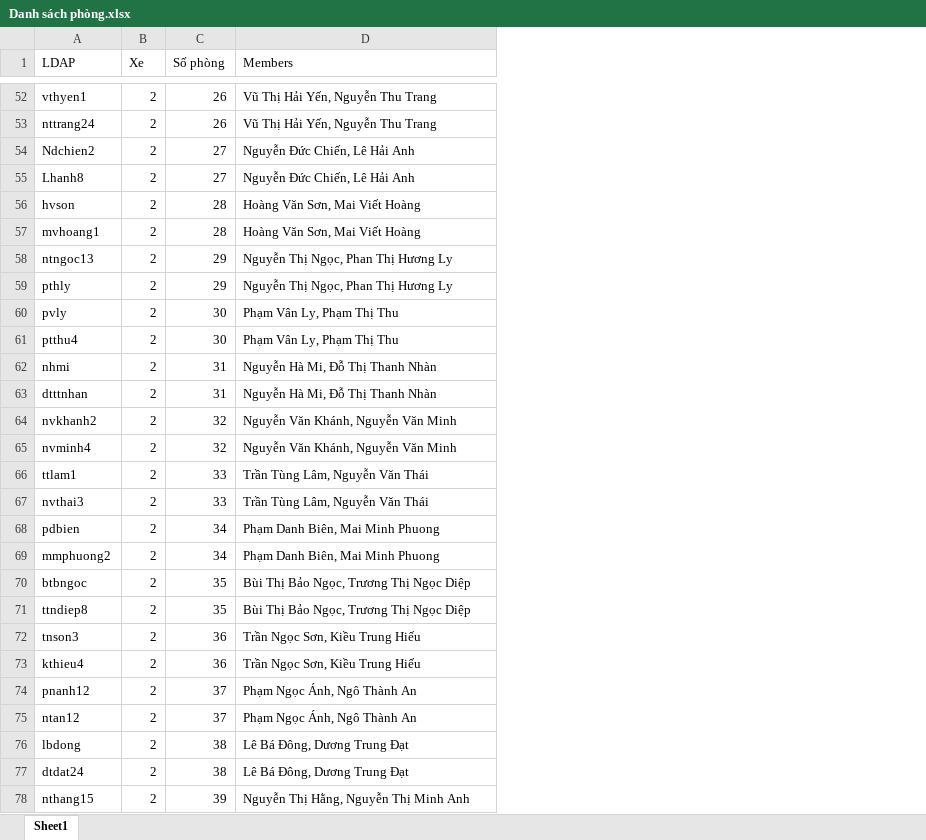
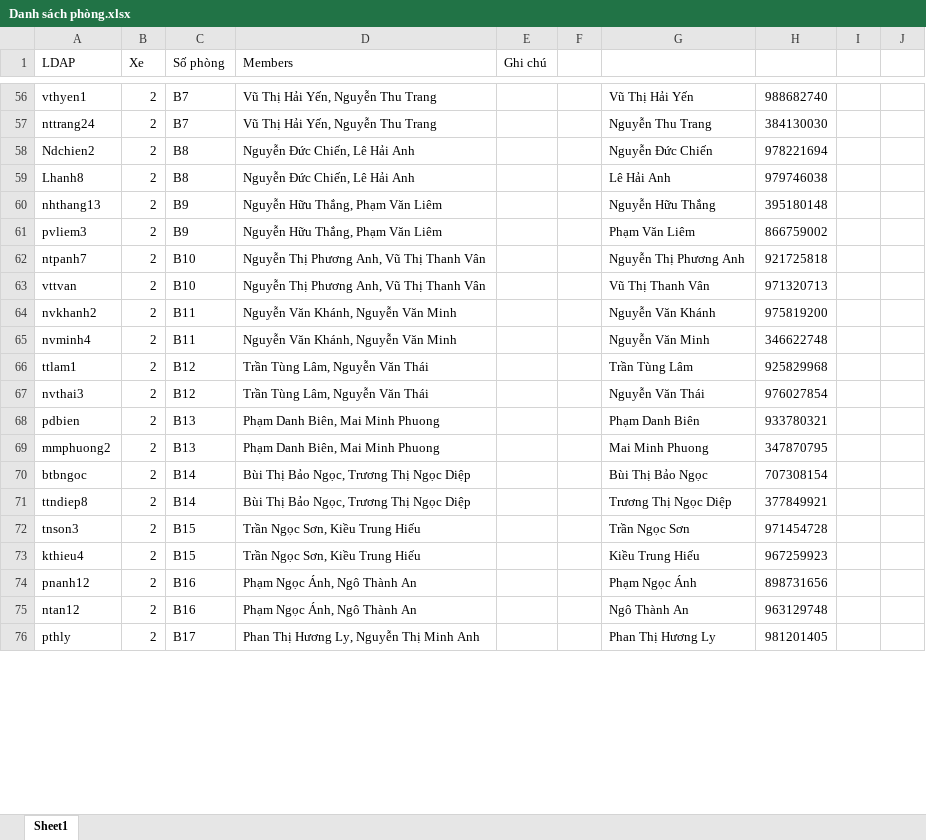
Before and after one commit to btbngoc/G2summer2026, an Excel workbook: assets/Danh sách phòng.xlsx, sheet Sheet1, drawn as a sheet; only a part is shown, gaps mark what is left out; values as stored, in another font and other column widths than the file's, no cell formats; removed rows and columns are numbered as before the commit, all else as after; the diff covers the shown part only; the diff names each change by its address in the sheet, - before the commit and + after, or states it on an @@ line.

```diff
--- a/assets/Danh sách phòng.xlsx (sheet Sheet1)
+++ b/assets/Danh sách phòng.xlsx (sheet Sheet1)
+column E (Ghi chú), empty
+column F, empty
+column G, rows 56-59: Vũ Thị Hải Yến | Nguyễn Thu Trang | Nguyễn Đức Chiến | Lê Hải Anh; rows 64-75: Nguyễn Văn Khánh | Nguyễn Văn Minh | Trần Tùng Lâm | Nguyễn Văn Thái | Phạm Danh Biên | Mai Minh Phuong | Bùi Thị Bảo Ngọc | Trương Thị Ngọc Diệp | Trần Ngọc Sơn | Kiều Trung Hiếu | Phạm Ngọc Ánh | Ngô Thành An
+column H, rows 56-59: 988682740 | 384130030 | 978221694 | 979746038; rows 64-75: 975819200 | 346622748 | 925829968 | 976027854 | 933780321 | 347870795 | 707308154 | 377849921 | 971454728 | 967259923 | 898731656 | 963129748
+column I, empty
+column J, empty
-C56:C57 (Số phòng): 26
+C56:C57 (Số phòng): B7
-C58:C59 (Số phòng): 27
+C58:C59 (Số phòng): B8
-row 56: hvson | 2 | 28 | Hoàng Văn Sơn, Mai Viết Hoàng
-row 57: mvhoang1 | 2 | 28 | Hoàng Văn Sơn, Mai Viết Hoàng
-row 58: ntngoc13 | 2 | 29 | Nguyễn Thị Ngọc, Phan Thị Hương Ly
-row 59: pthly | 2 | 29 | Nguyễn Thị Ngọc, Phan Thị Hương Ly
-row 60: pvly | 2 | 30 | Phạm Vân Ly, Phạm Thị Thu
-row 61: ptthu4 | 2 | 30 | Phạm Vân Ly, Phạm Thị Thu
-row 62: nhmi | 2 | 31 | Nguyễn Hà Mi, Đỗ Thị Thanh Nhàn
-row 63: dtttnhan | 2 | 31 | Nguyễn Hà Mi, Đỗ Thị Thanh Nhàn
+row 60: nhthang13 | 2 | B9 | Nguyễn Hữu Thắng, Phạm Văn Liêm |  |  | Nguyễn Hữu Thắng | 395180148
+row 61: pvliem3 | 2 | B9 | Nguyễn Hữu Thắng, Phạm Văn Liêm |  |  | Phạm Văn Liêm | 866759002
+row 62: ntpanh7 | 2 | B10 | Nguyễn Thị Phương Anh, Vũ Thị Thanh Vân |  |  | Nguyễn Thị Phương Anh | 921725818
+row 63: vttvan | 2 | B10 | Nguyễn Thị Phương Anh, Vũ Thị Thanh Vân |  |  | Vũ Thị Thanh Vân | 971320713
-C64:C65 (Số phòng): 32
+C64:C65 (Số phòng): B11
-C66:C67 (Số phòng): 33
+C66:C67 (Số phòng): B12
-C68:C69 (Số phòng): 34
+C68:C69 (Số phòng): B13
-C70:C71 (Số phòng): 35
+C70:C71 (Số phòng): B14
-C72:C73 (Số phòng): 36
+C72:C73 (Số phòng): B15
-C74:C75 (Số phòng): 37
+C74:C75 (Số phòng): B16
-row 76: lbdong | 2 | 38 | Lê Bá Đông, Dương Trung Đạt
-row 77: dtdat24 | 2 | 38 | Lê Bá Đông, Dương Trung Đạt
-row 78: nthang15 | 2 | 39 | Nguyễn Thị Hằng, Nguyễn Thị Minh Anh
+row 76: pthly | 2 | B17 | Phan Thị Hương Ly, Nguyễn Thị Minh Anh |  |  | Phan Thị Hương Ly | 981201405
```
Also changed, not shown: 43 added rows, 38 removed rows and 50 edited cells elsewhere in this sheet, cell formats, 1 other file.
